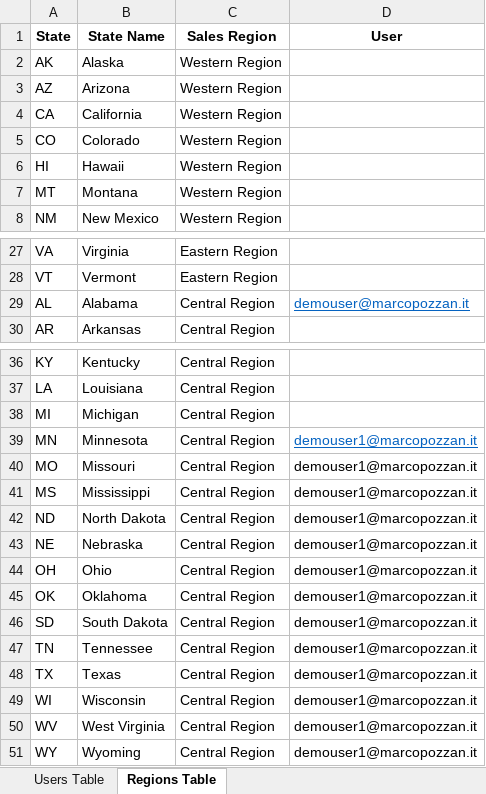
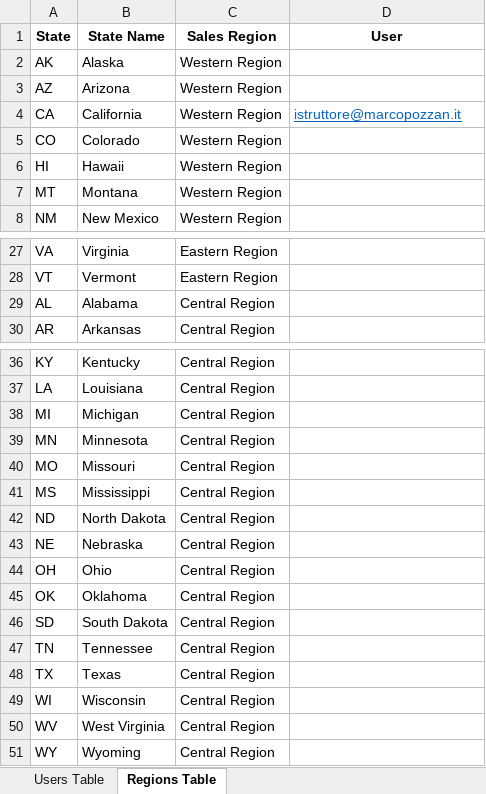
Before and after one commit to marcopozzan/PowerBI, an Excel workbook: Lab/PBI-Sicurezza/DynamicRLS.xlsx, sheet Regions Table, drawn as a sheet; only a part is shown, gaps mark what is left out; values as stored, in another font and other column widths than the file's, no borders; table styles not drawn; the diff names each change by its address in the sheet, - before the commit and + after, or states it on an @@ line.

```diff
--- a/Lab/PBI-Sicurezza/DynamicRLS.xlsx (sheet Regions Table)
+++ b/Lab/PBI-Sicurezza/DynamicRLS.xlsx (sheet Regions Table)
-D4 (User): (empty)
+D4 (User): istruttore@marcopozzan.it
-D29 (User): demouser@marcopozzan.it
+D29 (User): (empty)
-D39:D51 (User): demouser1@marcopozzan.it
+D39:D51 (User): (empty)
```
Also changed, not shown: 13 other files.
